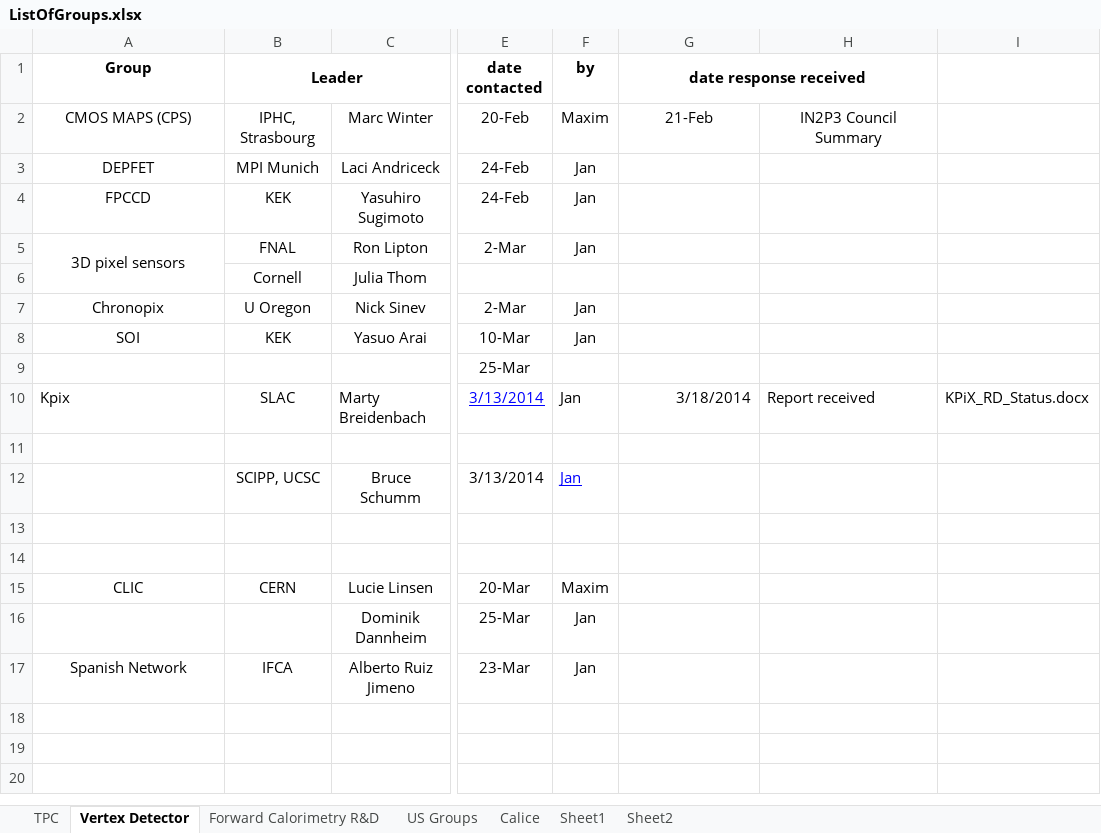
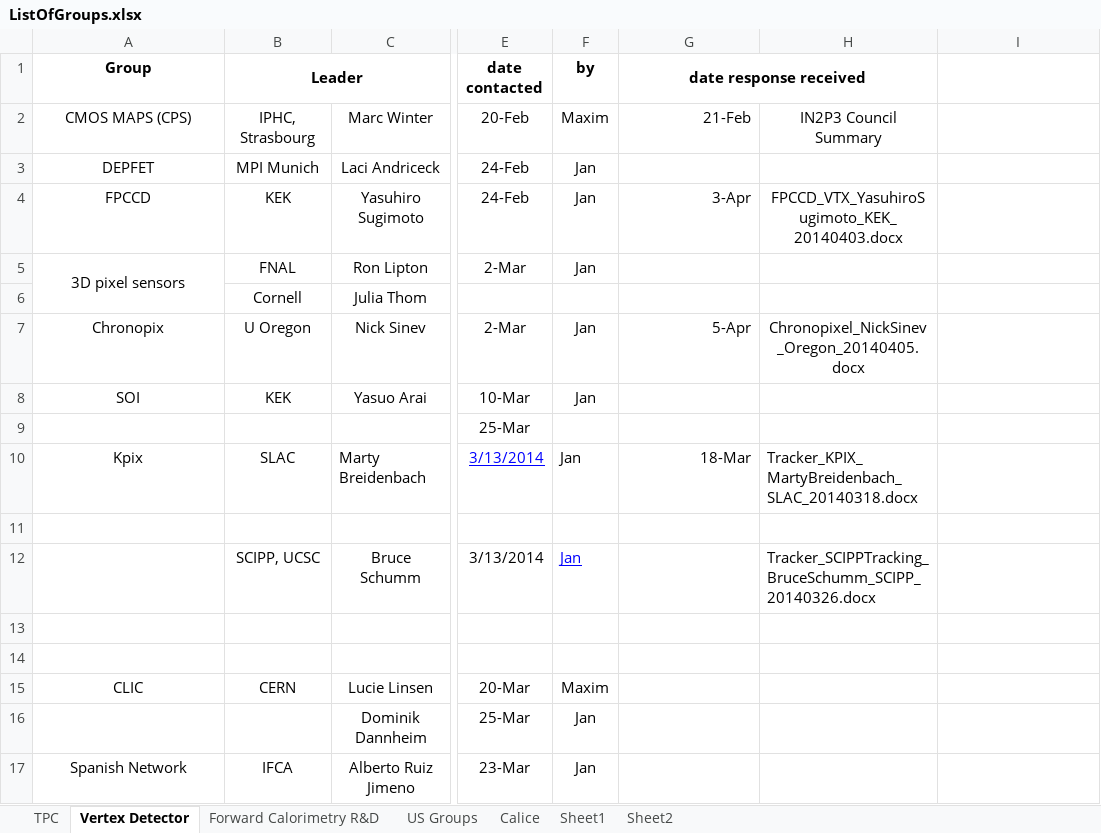
Before and after one commit to jstrube/LinearColliderDetectorRnD, an Excel workbook: ListOfGroups.xlsx, sheet Vertex Detector, drawn as a sheet; only a part is shown, gaps mark what is left out; values as stored, in another font and other column widths than the file's, no borders; the diff names each change by its address in the sheet, - before the commit and + after, or states it on an @@ line.

Commit message:
Additions to the List of groups and the bibliography
git-svn-id: svn+ssh://svn.cern.ch/reps/jansvn/trunk/lcDetRnD@525 4525493e-7705-40b1-a816-d608a930855b

```diff
--- a/ListOfGroups.xlsx (sheet Vertex Detector)
+++ b/ListOfGroups.xlsx (sheet Vertex Detector)
-G2 alignment: center
+G2 alignment: right
-G4 (date response received): (empty)
+G4 (date response received): 3-Apr
-H4: (empty)
+H4: FPCCD_VTX_YasuhiroSugimoto_KEK_20140403.docx
-G7 (date response received): (empty)
+G7 (date response received): 5-Apr
-H7: (empty)
+H7: Chronopixel_NickSinev_Oregon_20140405.docx
-A10 alignment: left
+A10 alignment: center
-G10 (date response received): 3/18/2014
+G10 (date response received): 18-Mar
-H10: Report received
+H10: Tracker_KPIX_MartyBreidenbach_SLAC_20140318.docx
-I10: KPiX_RD_Status.docx
+I10: (empty)
-H12: (empty)
+H12: Tracker_SCIPPTracking_BruceSchumm_SCIPP_20140326.docx
```
Also changed, not shown: 1 other file.
